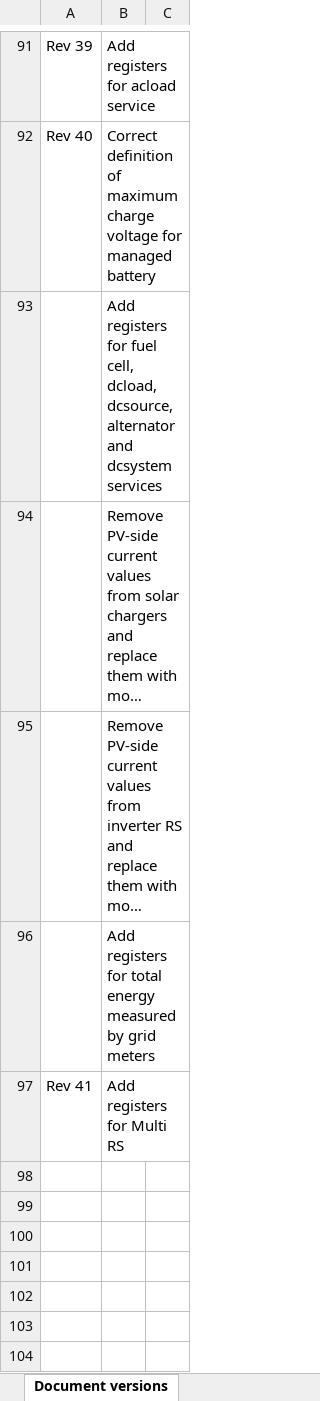
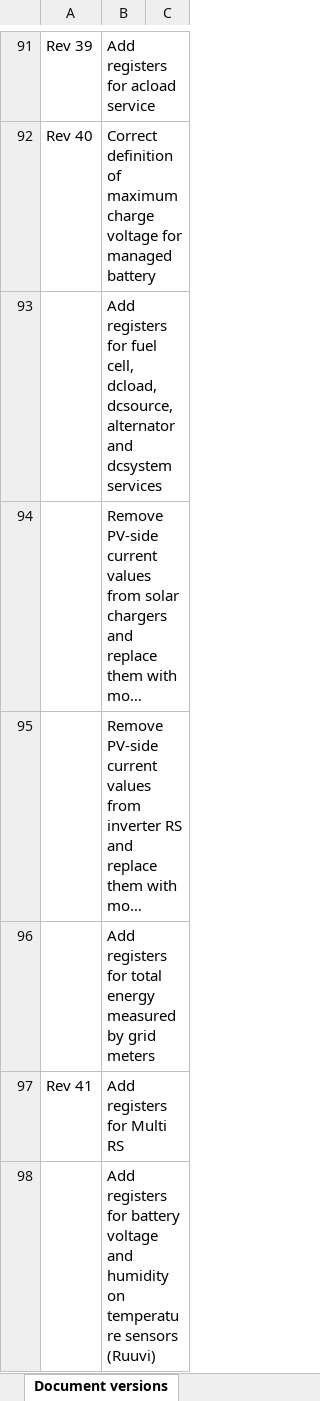
Before and after one commit to victronenergy/dbus_modbustcp, an Excel workbook: CCGX-Modbus-TCP-register-list.xlsx, sheet Document versions, drawn as a sheet; only a part is shown, gaps mark what is left out; long unchanged cells end in …; values as stored, in another font and other column widths than the file's, no borders; the diff names each change by its address in the sheet, - before the commit and + after, or states it on an @@ line.

Commit message:
temperature sensors: humidity and battery voltage
This is for Ruuvi sensors that have an onboard battery and
humidity sensing.

```diff
--- a/CCGX-Modbus-TCP-register-list.xlsx (sheet Document versions)
+++ b/CCGX-Modbus-TCP-register-list.xlsx (sheet Document versions)
+row 98:  | Add registers for battery voltage and humidity on temperature sensors (Ruuvi)
```
Also changed, not shown: sheet Field list, 1 other file.
